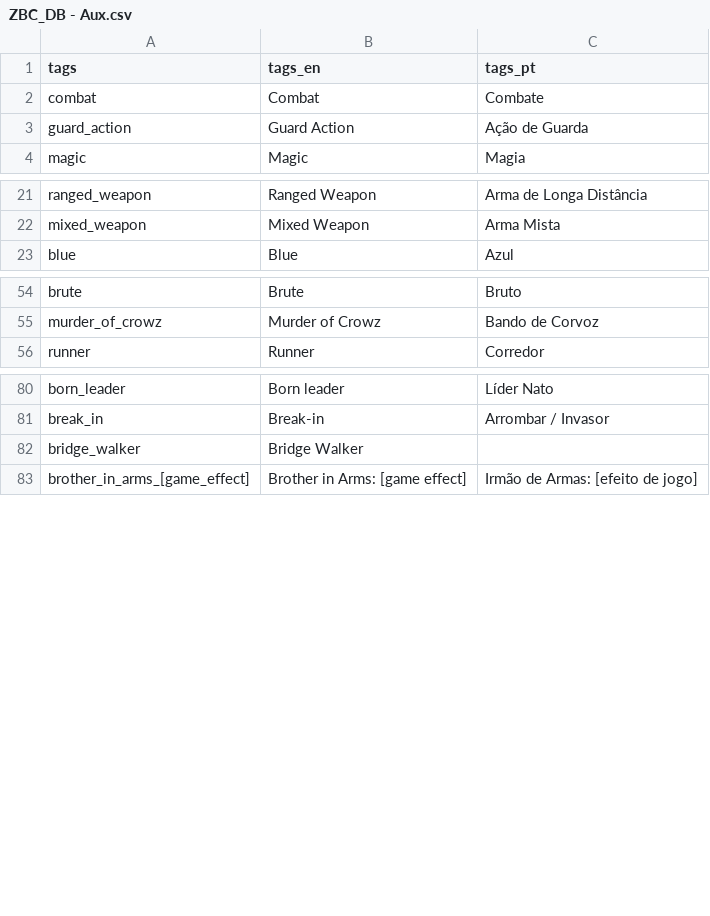
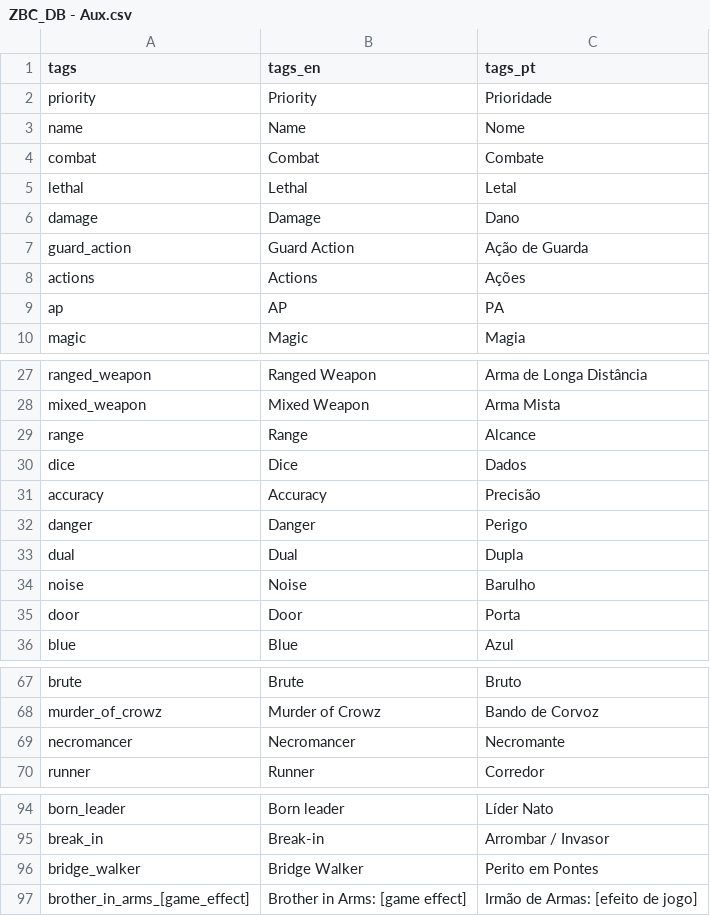
Before and after one commit to gflino/ZBC_DB, a CSV file: ZBC_DB - Aux.csv, drawn as a sheet; only a part is shown, gaps mark what is left out; the diff covers the shown part only.

```diff
--- a/ZBC_DB - Aux.csv
+++ b/ZBC_DB - Aux.csv
@@ -1,4 +1,10 @@
 tags,tags_en,tags_pt
+priority,Priority,Prioridade
+name,Name,Nome
 combat,Combat,Combate
+lethal,Lethal,Letal
+damage,Damage,Dano
 guard_action,Guard Action,Ação de Guarda
+actions,Actions,Ações
+ap,AP,PA
 magic,Magic,Magia
@@ -22,2 +28,9 @@ ranged_weapon,Ranged Weapon,Arma de Longa Distância
 mixed_weapon,Mixed Weapon,Arma Mista
+range,Range,Alcance
+dice,Dice,Dados
+accuracy,Accuracy,Precisão
+danger,Danger,Perigo
+dual,Dual,Dupla
+noise,Noise,Barulho
+door,Door,Porta
 blue,Blue,Azul
@@ -55,2 +68,3 @@ brute,Brute,Bruto
 murder_of_crowz,Murder of Crowz,Bando de Corvoz
+necromancer,Necromancer,Necromante
 runner,Runner,Corredor
@@ -81,3 +95,3 @@ born_leader,Born leader,Líder Nato
 break_in,Break-in,Arrombar / Invasor
-bridge_walker,Bridge Walker,
+bridge_walker,Bridge Walker,Perito em Pontes
 brother_in_arms_[game_effect],Brother in Arms: [game effect],Irmão de Armas: [efeito de jogo]
```
Also changed, not shown: 7 edited cells elsewhere in this file, ZBC_DB - Enemies.csv, ZBC_DB - Equipment.csv, 10 other files.
